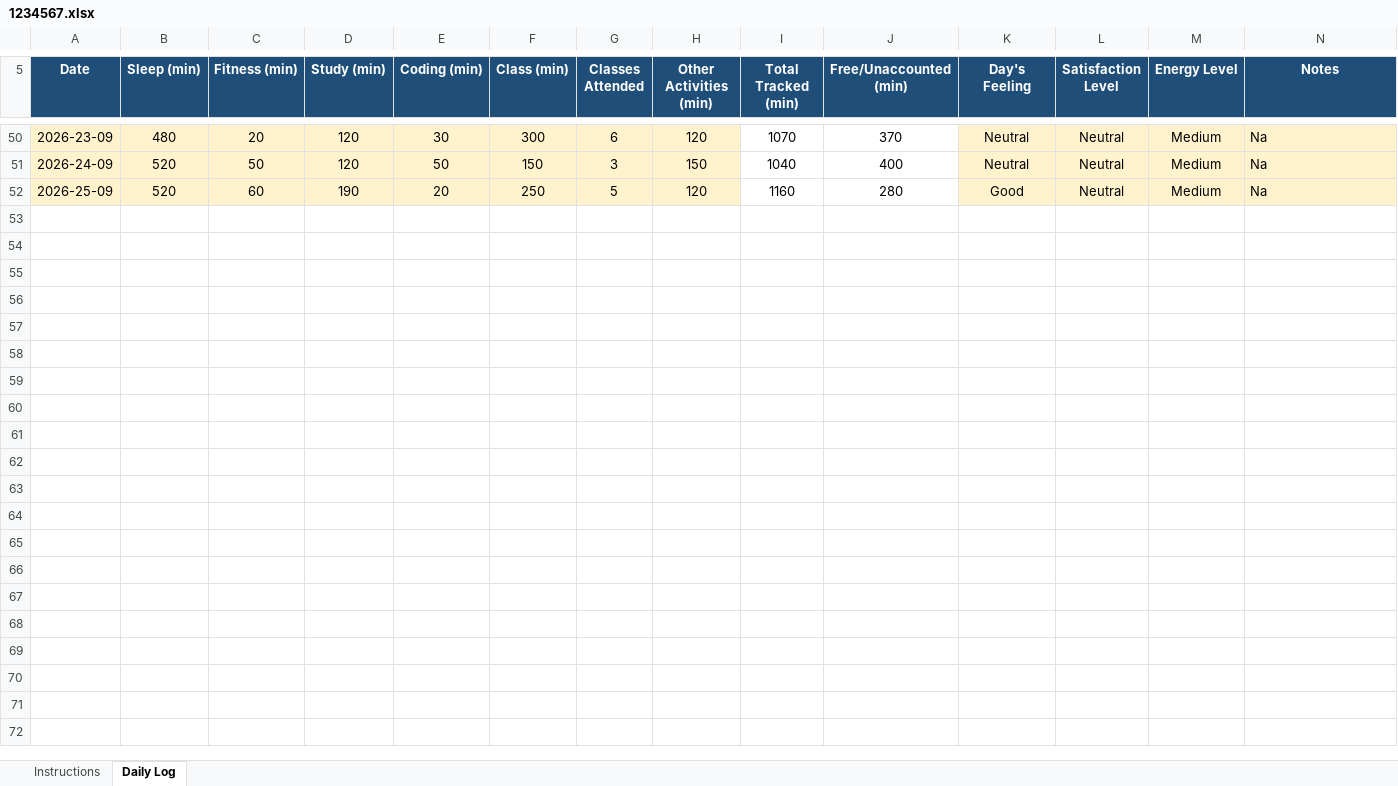
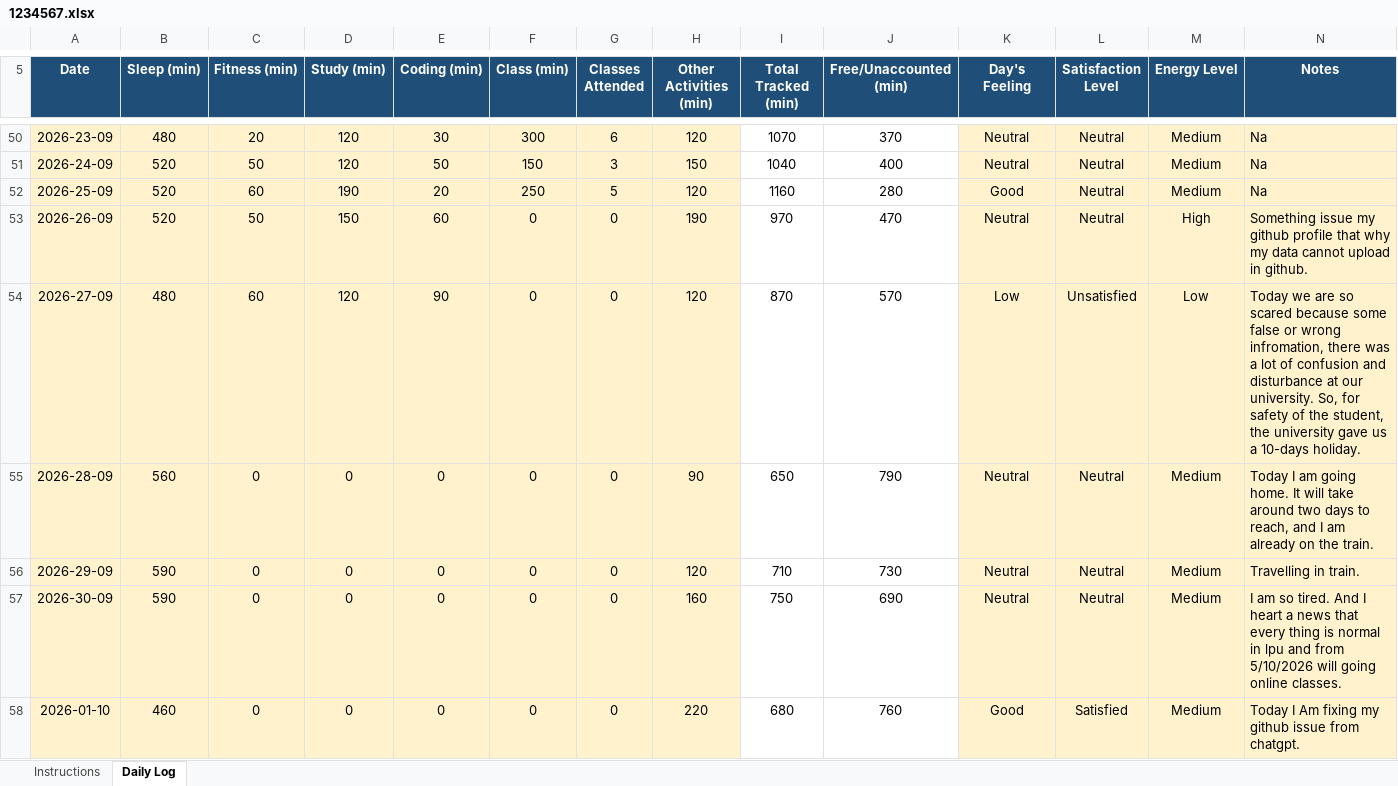
Before and after one commit to rohitkumar-4321/CAP776, an Excel workbook: 1234567.xlsx, sheet Daily Log, drawn as a sheet; only a part is shown, gaps mark what is left out; values as stored, in another font and other column widths than the file's, no borders; conditional formats not drawn; the diff names each change by its address in the sheet, - before the commit and + after, or states it on an @@ line.

Commit message:
01/10/2026

```diff
--- a/1234567.xlsx (sheet Daily Log)
+++ b/1234567.xlsx (sheet Daily Log)
+row 53: 2026-26-09 | 520 | 50 | 150 | 60 | 0 | 0 | 190 | 970 | 470 | Neutral | Neutral | High | Something issue my github profile that why my data cannot upload in github.
+row 54: 2026-27-09 | 480 | 60 | 120 | 90 | 0 | 0 | 120 | 870 | 570 | Low | Unsatisfied | Low | Today we are so scared because some false or wrong infromation, there was a lot of confusion and disturbance at our university. So, for safety of the student, the university gave us a 10-days holiday.
+row 55: 2026-28-09 | 560 | 0 | 0 | 0 | 0 | 0 | 90 | 650 | 790 | Neutral | Neutral | Medium | Today I am going home. It will take around two days to reach, and I am already on the train.
+row 56: 2026-29-09 | 590 | 0 | 0 | 0 | 0 | 0 | 120 | 710 | 730 | Neutral | Neutral | Medium | Travelling in train.
+row 57: 2026-30-09 | 590 | 0 | 0 | 0 | 0 | 0 | 160 | 750 | 690 | Neutral | Neutral | Medium | I am so tired. And I heart a news that every thing is normal in lpu and from 5/10/2026 will going online classes.
+row 58: 2026-01-10 | 460 | 0 | 0 | 0 | 0 | 0 | 220 | 680 | 760 | Good | Satisfied | Medium | Today I Am fixing my github issue from chatgpt.
```
